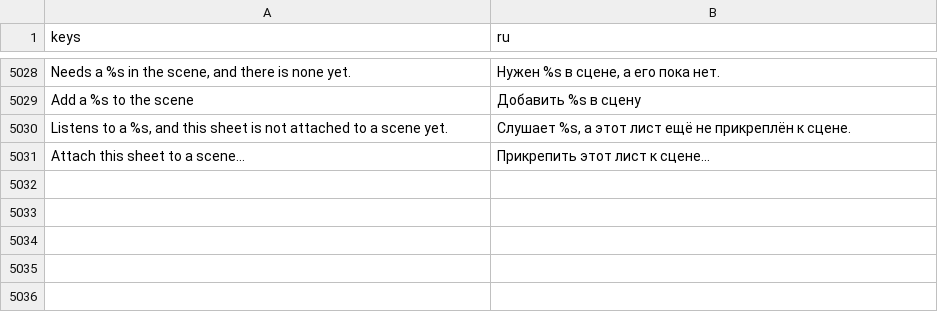
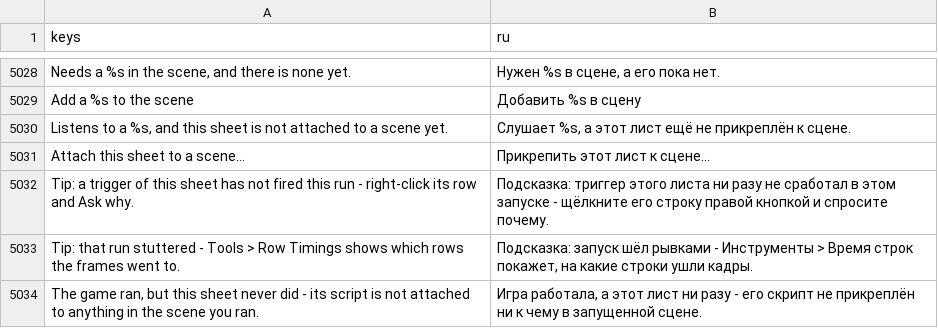
Before and after one commit to SalmanShhh/Godot-EventSheet-Visual-Scripting, a CSV file: addons/eventsheet/translations/ru.csv, drawn as a sheet; only a part is shown, gaps mark what is left out; the diff names each change by its address in the sheet, - before the commit and + after, or states it on an @@ line.

Commit message:
feat(editor): the tools find you - once-per-session rescue offers, and the raw-error-note sweep
One table (EventSheetRescueTips) of feature x moment x offer words,
keyed in all 8 locales: Ask-why offers itself at the first never-fired
trigger the hit counts reveal, Row Timings at the first stuttering
window (a new last-window-worst reading on the trace timings), and the
'nothing happened at all' case says itself - the game streamed, no
scene carries this sheet's script. One quiet status line per offer,
once per session, with a persisted global switch (Toggle Rescue Tips
in the command palette).

The Doctor grows raw-error-note: a note row still speaking Godot's own
error text (the runtime-error strip's needles plus the engine's
lead-ins) is pointed at so it can be re-said in the sheet's words.

```diff
--- a/addons/eventsheet/translations/ru.csv
+++ b/addons/eventsheet/translations/ru.csv
+row 5032: Tip: a trigger of this sheet has not fired this run - right-click its row and Ask why. | Подсказка: триггер этого листа ни разу не сработал в этом запуске - щёлкните его строку правой кнопкой и спросите почему.
+row 5033: Tip: that run stuttered - Tools > Row Timings shows which rows the frames went to. | Подсказка: запуск шёл рывками - Инструменты > Время строк покажет, на какие строки ушли кадры.
+row 5034: The game ran, but this sheet never did - its script is not attached to anything in the scene you ran. | Игра работала, а этот лист ни разу - его скрипт не прикреплён ни к чему в запущенной сцене.
```
Also changed, not shown: addons/eventsheet/translations/es.csv, addons/eventsheet/translations/fr.csv, 12 other files.
